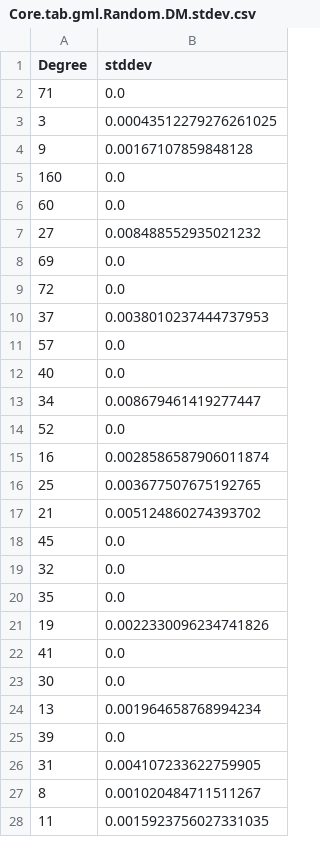
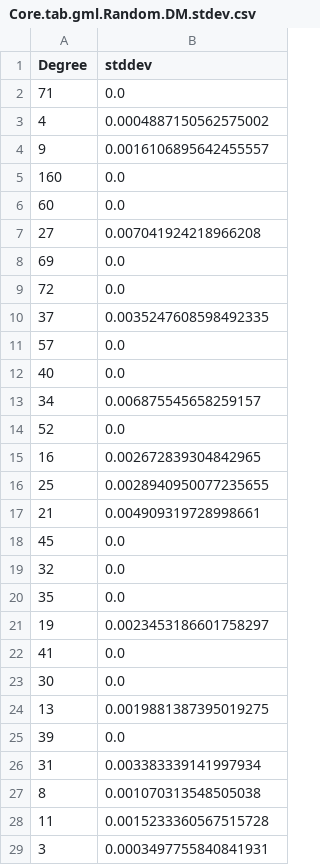
Before and after one commit to Guardianofgotham/NB_GRP_PROJECT, a CSV file: outputs/Core.tab.gml.Random.DM.stdev.csv, drawn as a sheet; only a part is shown; the diff covers the shown part only.

```diff
--- a/outputs/Core.tab.gml.Random.DM.stdev.csv
+++ b/outputs/Core.tab.gml.Random.DM.stdev.csv
@@ -2,17 +2,17 @@ Degree, stddev
 71, 0.0
-3, 0.00043512279276261025
-9, 0.00167107859848128
+4, 0.0004887150562575002
+9, 0.0016106895642455557
 160, 0.0
 60, 0.0
-27, 0.008488552935021232
+27, 0.007041924218966208
 69, 0.0
 72, 0.0
-37, 0.0038010237444737953
+37, 0.0035247608598492335
 57, 0.0
 40, 0.0
-34, 0.008679461419277447
+34, 0.006875545658259157
 52, 0.0
-16, 0.0028586587906011874
-25, 0.003677507675192765
-21, 0.005124860274393702
+16, 0.002672839304842965
+25, 0.0028940950077235655
+21, 0.004909319728998661
 45, 0.0
@@ -20,9 +20,10 @@ Degree, stddev
 35, 0.0
-19, 0.0022330096234741826
+19, 0.0023453186601758297
 41, 0.0
 30, 0.0
-13, 0.001964658768994234
+13, 0.0019881387395019275
 39, 0.0
-31, 0.004107233622759905
-8, 0.001020484711511267
-11, 0.0015923756027331035
+31, 0.003383339141997934
+8, 0.001070313548505038
+11, 0.0015233360567515728
+3, 0.0003497755840841931
```
Also changed, not shown: 3 removed rows and 11 edited cells elsewhere in this file, outputs/Core.tab.gml.Random.EBA.csv, outputs/Core.tab.gml.Random.EBA.stdev.csv, 5 other files.
